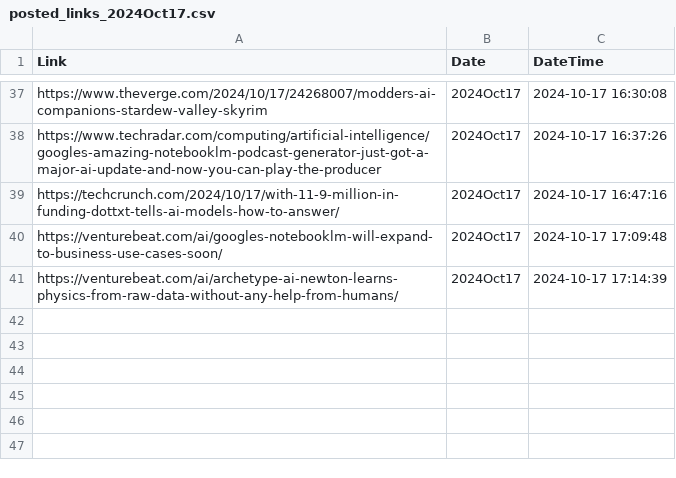
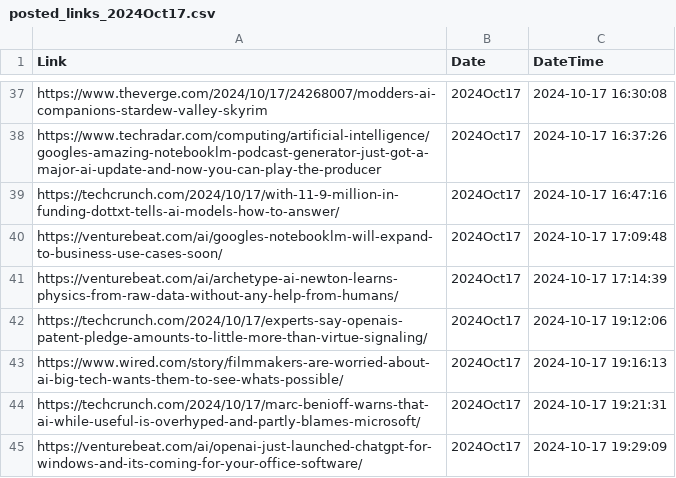
Before and after one commit to prblsing/TechInsightX, a CSV file: etc/ops/posted_links_2024Oct17.csv, drawn as a sheet; only a part is shown, gaps mark what is left out.

```diff
--- a/etc/ops/posted_links_2024Oct17.csv
+++ b/etc/ops/posted_links_2024Oct17.csv
@@ -41 +41,5 @@ https://venturebeat.com/ai/googles-notebooklm-will-expand-to-business-use-cases-
 https://venturebeat.com/ai/archetype-ai-newton-learns-physics-from-raw-data-without-any-help-from-humans/,2024Oct17,2024-10-17 17:14:39
+https://techcrunch.com/2024/10/17/experts-say-openais-patent-pledge-amounts-to-little-more-than-virtue-signaling/,2024Oct17,2024-10-17 19:12:06
+https://www.wired.com/story/filmmakers-are-worried-about-ai-big-tech-wants-them-to-see-whats-possible/,2024Oct17,2024-10-17 19:16:13
+https://techcrunch.com/2024/10/17/marc-benioff-warns-that-ai-while-useful-is-overhyped-and-partly-blames-microsoft/,2024Oct17,2024-10-17 19:21:31
+https://venturebeat.com/ai/openai-just-launched-chatgpt-for-windows-and-its-coming-for-your-office-software/,2024Oct17,2024-10-17 19:29:09
```
Also changed, not shown: 1 other file.
